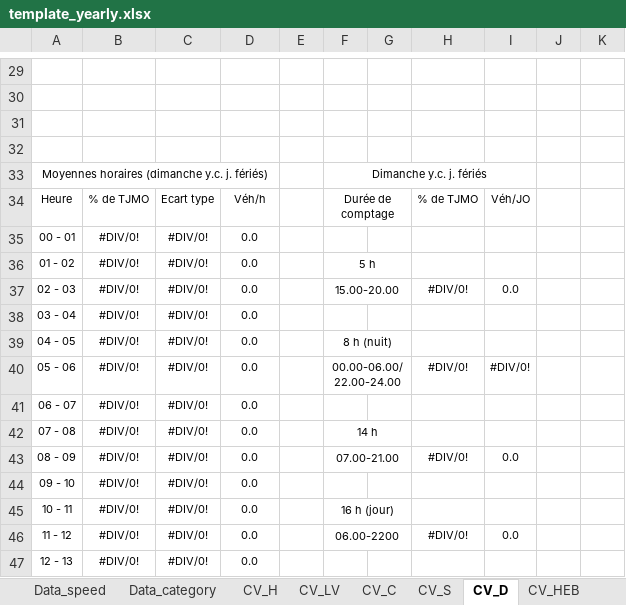
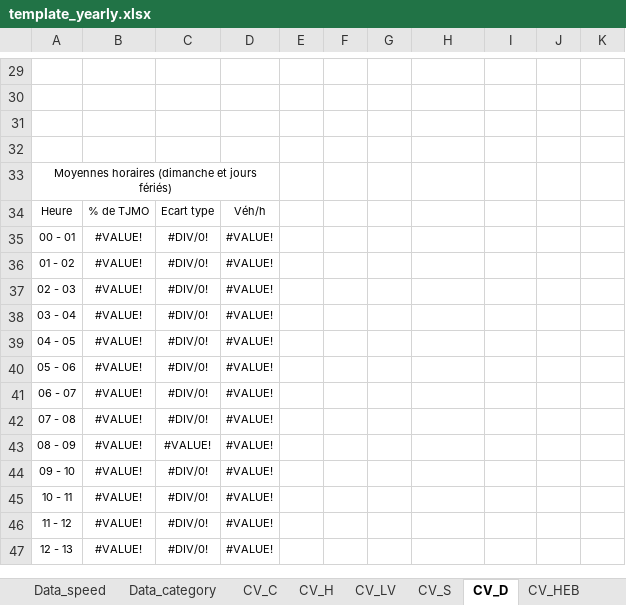
Before and after one commit to opengisch/OpenComptage, an Excel workbook: comptages/report/template_yearly.xlsx, sheet CV_D, drawn as a sheet; only a part is shown, gaps mark what is left out; values as stored, in another font and other column widths than the file's, no borders; charts and pictures and conditional formats not drawn; removed rows and columns are numbered as before the commit, all else as after; the diff covers the shown part only; the diff names each change by its address in the sheet, - before the commit and + after, or states it on an @@ line.

```diff
--- a/comptages/report/template_yearly.xlsx (sheet CV_D)
+++ b/comptages/report/template_yearly.xlsx (sheet CV_D)
@@ sheet tab order changed: Data_speed | Data_category | CV_C | CV_H | CV_LV | CV_S | CV_D | CV_HEB @@
-row 33: Moyennes horaires (dimanche y.c. j. fériés) |  |  |  |  | Dimanche y.c. j. fériés
+row 33: Moyennes horaires (dimanche et jours fériés)
-F34: Durée de comptage
+F34: (empty)
-F34:G34 merged
-H34: % de TJMO
+H34: (empty)
-I34: Véh/JO
+I34: (empty)
-B35:B42: #DIV/0!
+B35:B42: #VALUE!
-D35:D42: 0.0
+D35:D42: #VALUE!
-F36: 5 h
+F36: (empty)
-F36:G36 merged
-F37: 15.00-20.00
+F37: (empty)
-F37:G37 merged
-H37: #DIV/0!
+H37: (empty)
-I37: 0.0
+I37: (empty)
-F39: 8 h (nuit)
+F39: (empty)
-F39:G39 merged
-F40: 00.00-06.00/22.00-24.00
+F40: (empty)
-F40:G40 merged
-H40: #DIV/0!
+H40: (empty)
-I40: #DIV/0!
+I40: (empty)
-F42: 14 h
+F42: (empty)
-F42:G42 merged
-row 43: 08 - 09 | #DIV/0! | #DIV/0! | 0.0 |  | 07.00-21.00 |  | #DIV/0! | 0.0
+row 43: 08 - 09 | #VALUE! | #VALUE! | #VALUE!
-B44:B47: #DIV/0!
+B44:B47: #VALUE!
-D44:D47: 0.0
+D44:D47: #VALUE!
-F45: 16 h (jour)
+F45: (empty)
-F45:G45 merged
-F46: 06.00-2200
+F46: (empty)
-F46:G46 merged
-H46: #DIV/0!
+H46: (empty)
-I46: 0.0
+I46: (empty)
```
Also changed, not shown: 3 added rows, 3 removed rows, 26 edited cells and merged cells elsewhere in this sheet, sheet Data_day, sheet Data_category, sheet CV_LV, sheet Data_month, sheet CV_C, sheet CV_H, 9 more sheets, other sheet tabs, formulas that keep their value, charts or pictures, 1 other file.
